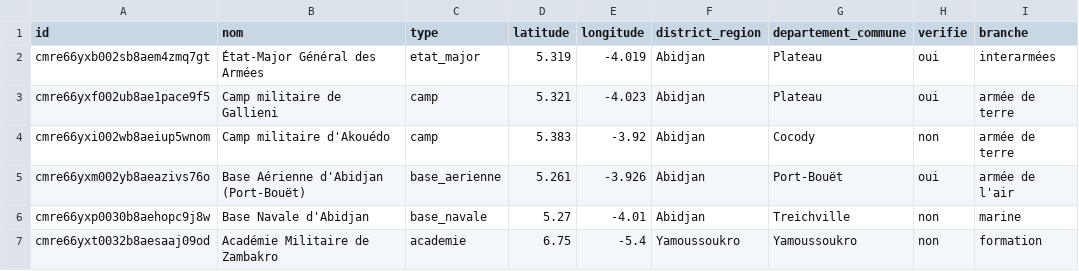
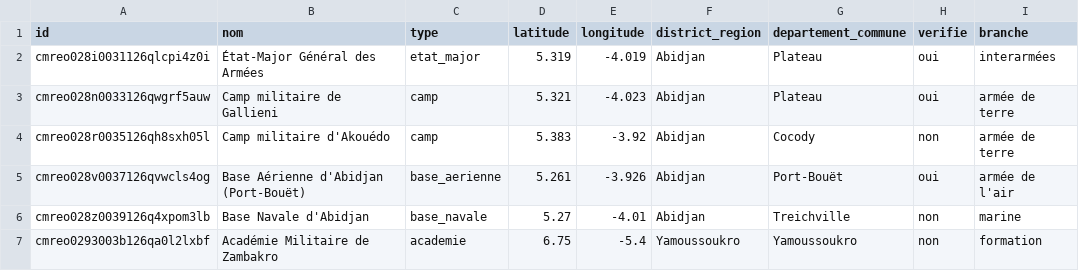
Before and after one commit to AMAUDE/DataCity, a CSV file: docs/data/downloads/defense-ci.csv, drawn as a sheet; only a part is shown; the diff names each change by its address in the sheet, - before the commit and + after, or states it on an @@ line.

```diff
--- a/docs/data/downloads/defense-ci.csv
+++ b/docs/data/downloads/defense-ci.csv
-A2 (id): cmre66yxb002sb8aem4zmq7gt
+A2 (id): cmreo028i0031126qlcpi4z0i
-A3 (id): cmre66yxf002ub8ae1pace9f5
+A3 (id): cmreo028n0033126qwgrf5auw
-A4 (id): cmre66yxi002wb8aeiup5wnom
+A4 (id): cmreo028r0035126qh8sxh05l
-A5 (id): cmre66yxm002yb8aeazivs76o
+A5 (id): cmreo028v0037126qvwcls4og
-A6 (id): cmre66yxp0030b8aehopc9j8w
+A6 (id): cmreo028z0039126q4xpom3lb
-A7 (id): cmre66yxt0032b8aesaaj09od
+A7 (id): cmreo0293003b126qa0l2lxbf
```
Also changed, not shown: docs/data/downloads/administration-ci.csv, docs/data/downloads/districts-adm1-ci.csv, 40 other files.
